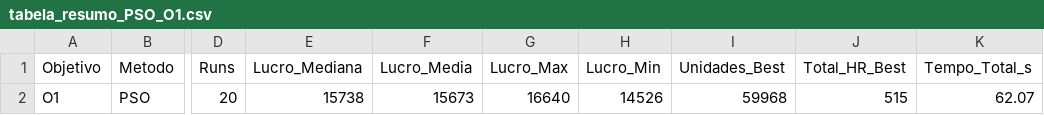
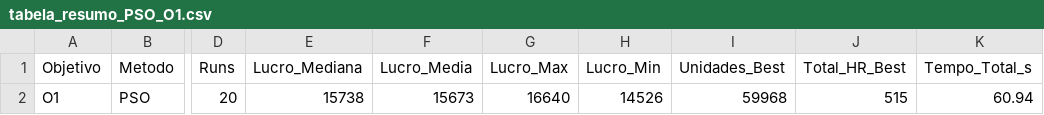
Before and after one commit to pg55893/tiapose2526, a CSV file: otimizacao/PSO/O1/tabela_resumo_PSO_O1.csv, drawn as a sheet; only a part is shown, gaps mark what is left out; the diff names each change by its address in the sheet, - before the commit and + after, or states it on an @@ line.

```diff
--- a/otimizacao/PSO/O1/tabela_resumo_PSO_O1.csv
+++ b/otimizacao/PSO/O1/tabela_resumo_PSO_O1.csv
-K2 (Tempo_Total_s): 62.07
+K2 (Tempo_Total_s): 60.94
```
Also changed, not shown: otimizacao/PSO/O2/lucros_runs_PSO_O2.csv, otimizacao/PSO/O2/tabela_resumo_PSO_O2.csv, 23 other files.
